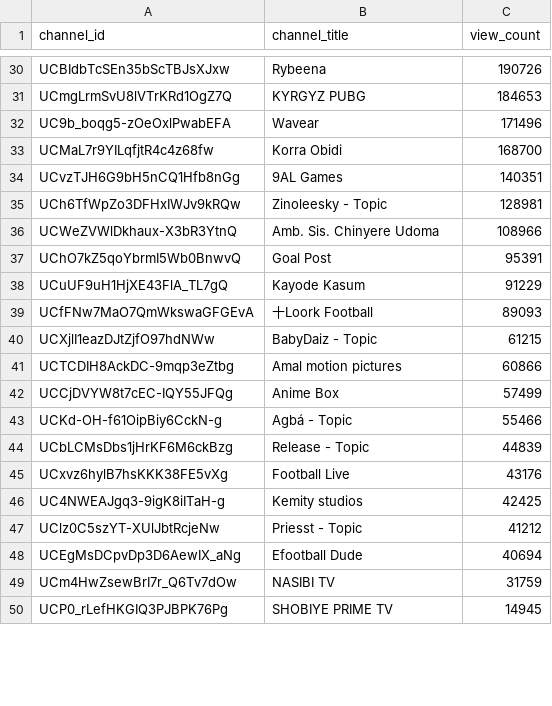
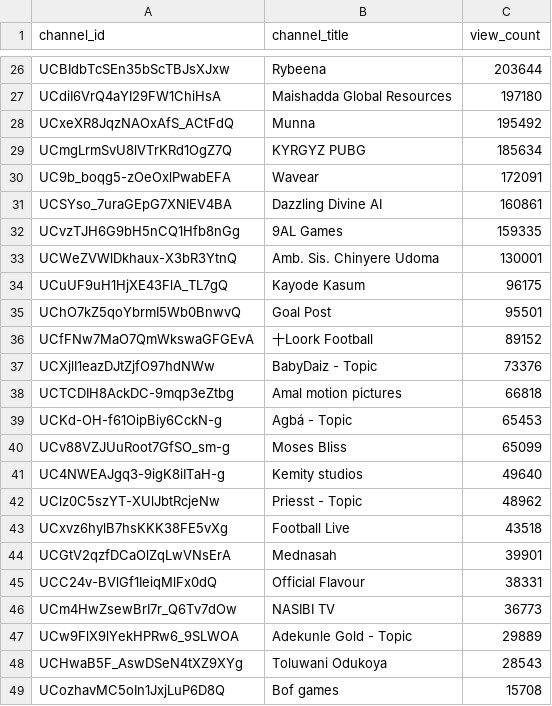
Before and after one commit to chinedumsunday/youtube_pipeline, a CSV file: results/channel_insights.csv, drawn as a sheet; only a part is shown, gaps mark what is left out; removed rows and columns are numbered as before the commit, all else as after; the diff covers the shown part only; the diff names each change by its address in the sheet, - before the commit and + after, or states it on an @@ line.

```diff
--- a/results/channel_insights.csv
+++ b/results/channel_insights.csv
-C26 (view_count): 190726
+C26 (view_count): 203644
+row 27: UCdiI6VrQ4aYI29FW1ChiHsA | Maishadda Global Resources | 197180
+row 28: UCxeXR8JqzNAOxAfS_ACtFdQ | Munna | 195492
-C29 (view_count): 184653
+C29 (view_count): 185634
-C30 (view_count): 171496
+C30 (view_count): 172091
-row 33: UCMaL7r9YILqfjtR4c4z68fw | Korra Obidi | 168700
+row 31: UCSYso_7uraGEpG7XNIEV4BA | Dazzling Divine AI | 160861
-C32 (view_count): 140351
+C32 (view_count): 159335
-row 35: UCh6TfWpZo3DFHxIWJv9kRQw | Zinoleesky - Topic | 128981
-C33 (view_count): 108966
+C33 (view_count): 130001
-row 37: UChO7kZ5qoYbrmI5Wb0BnwvQ | Goal Post | 95391
-C34 (view_count): 91229
+C34 (view_count): 96175
+row 35: UChO7kZ5qoYbrmI5Wb0BnwvQ | Goal Post | 95501
-C36 (view_count): 89093
+C36 (view_count): 89152
-C37 (view_count): 61215
+C37 (view_count): 73376
-C38 (view_count): 60866
+C38 (view_count): 66818
-row 42: UCCjDVYW8t7cEC-IQY55JFQg | Anime Box | 57499
-C39 (view_count): 55466
+C39 (view_count): 65453
-row 44: UCbLCMsDbs1jHrKF6M6ckBzg | Release - Topic | 44839
-row 45: UCxvz6hylB7hsKKK38FE5vXg | Football Live | 43176
+row 40: UCv88VZJUuRoot7GfSO_sm-g | Moses Bliss | 65099
-C41 (view_count): 42425
+C41 (view_count): 49640
-C42 (view_count): 41212
+C42 (view_count): 48962
-row 48: UCEgMsDCpvDp3D6AewIX_aNg | Efootball Dude | 40694
+row 43: UCxvz6hylB7hsKKK38FE5vXg | Football Live | 43518
+row 44: UCGtV2qzfDCaOlZqLwVNsErA | Mednasah | 39901
+row 45: UCC24v-BVlGf1IeiqMlFx0dQ | Official Flavour | 38331
-C46 (view_count): 31759
+C46 (view_count): 36773
-row 50: UCP0_rLefHKGIQ3PJBPK76Pg | SHOBIYE PRIME TV | 14945
+row 47: UCw9FlX9lYekHPRw6_9SLWOA | Adekunle Gold - Topic | 29889
+row 48: UCHwaB5F_AswDSeN4tXZ9XYg | Toluwani Odukoya | 28543
+row 49: UCozhavMC5oIn1JxjLuP6D8Q | Bof games | 15708
```
Also changed, not shown: 9 added rows, 12 removed rows and 17 edited cells elsewhere in this file, results/daily_growth.csv, results/daily_rank_movers.csv, 3 other files.
